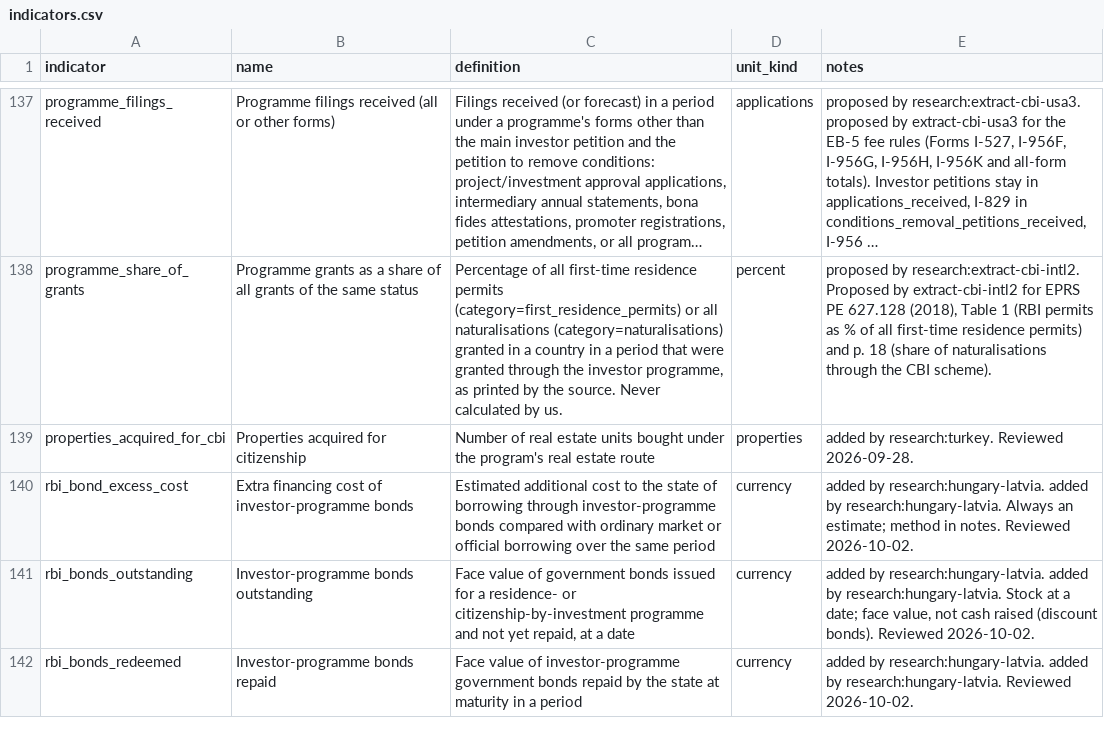
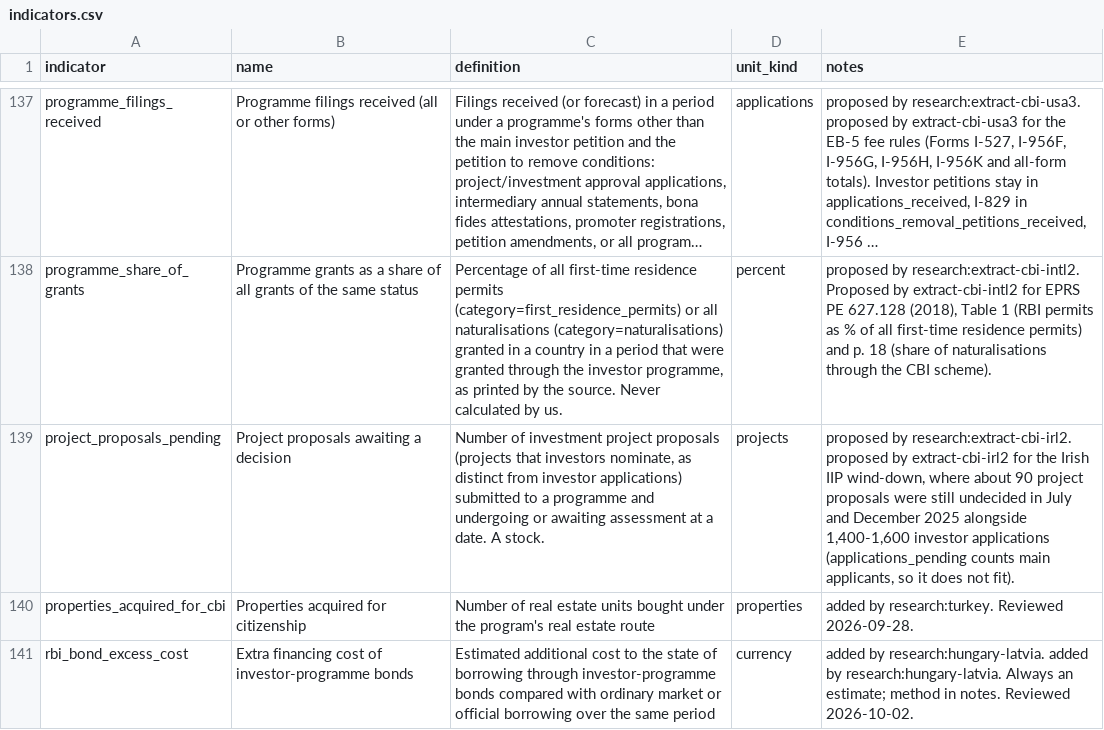
Before and after one commit to oscarleoo/data, a CSV file: topics/cbi/data/indicators.csv, drawn as a sheet; only a part is shown, gaps mark what is left out; the shorter side is filled out with more unchanged rows; long unchanged cells end in …; the diff names each change by its address in the sheet, - before the commit and + after, or states it on an @@ line.

```diff
--- a/topics/cbi/data/indicators.csv
+++ b/topics/cbi/data/indicators.csv
+row 139: project_proposals_pending | Project proposals awaiting a decision | Number of investment project proposals (projects that investors nominate, as distinct from investor applications) submitted to a programme and undergoing or awaiting assessment at a date. A stock. | projects | proposed by research:extract-cbi-irl2. proposed by extract-cbi-irl2 for the Irish IIP wind-down, where about 90 project proposals were still undecided in July and December 2025 alongside 1,400-1,600 investor applications (applications_pending counts main applicants, so it does not fit).
```
Also changed, not shown: topics/cbi/data/events.csv, 2 other files.
